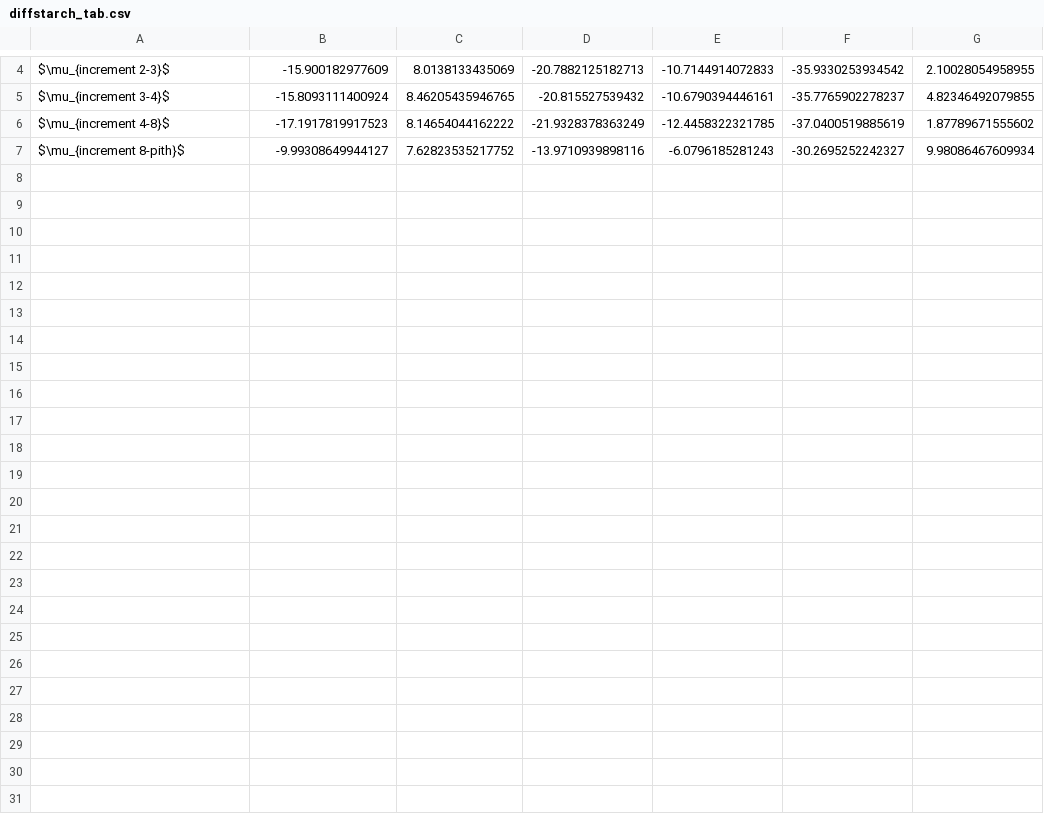
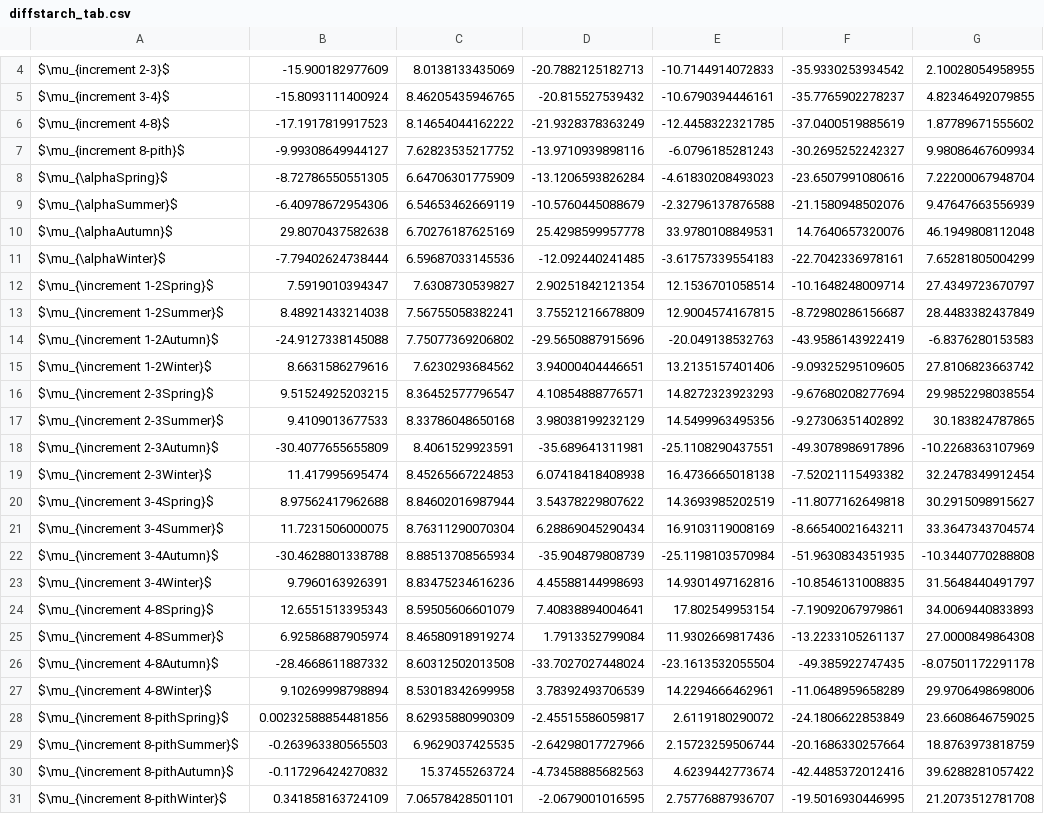
Before and after one commit to cchambe12/nscradiocarbon, a CSV file: analyses/output/diffstarch_tab.csv, drawn as a sheet; only a part is shown, gaps mark what is left out; the diff names each change by its address in the sheet, - before the commit and + after, or states it on an @@ line.

```diff
--- a/analyses/output/diffstarch_tab.csv
+++ b/analyses/output/diffstarch_tab.csv
+row 8: $\mu_{\alphaSpring}$ | -8.72786550551305 | 6.64706301775909 | -13.1206593826284 | -4.61830208493023 | -23.6507991080616 | 7.22200067948704
+row 9: $\mu_{\alphaSummer}$ | -6.40978672954306 | 6.54653462669119 | -10.5760445088679 | -2.32796137876588 | -21.1580948502076 | 9.47647663556939
+row 10: $\mu_{\alphaAutumn}$ | 29.8070437582638 | 6.70276187625169 | 25.4298599957778 | 33.9780108849531 | 14.7640657320076 | 46.1949808112048
+row 11: $\mu_{\alphaWinter}$ | -7.79402624738444 | 6.59687033145536 | -12.092440241485 | -3.61757339554183 | -22.7042336978161 | 7.65281805004299
+row 12: $\mu_{\increment 1-2Spring}$ | 7.5919010394347 | 7.6308730539827 | 2.90251842121354 | 12.1536701058514 | -10.1648248009714 | 27.4349723670797
+row 13: $\mu_{\increment 1-2Summer}$ | 8.48921433214038 | 7.56755058382241 | 3.75521216678809 | 12.9004574167815 | -8.72980286156687 | 28.4483382437849
+row 14: $\mu_{\increment 1-2Autumn}$ | -24.9127338145088 | 7.75077369206802 | -29.5650887915696 | -20.049138532763 | -43.9586143922419 | -6.8376280153583
+row 15: $\mu_{\increment 1-2Winter}$ | 8.6631586279616 | 7.6230293684562 | 3.94000404446651 | 13.2135157401406 | -9.09325295109605 | 27.8106823663742
+row 16: $\mu_{\increment 2-3Spring}$ | 9.51524925203215 | 8.36452577796547 | 4.10854888776571 | 14.8272323923293 | -9.67680208277694 | 29.9852298038554
+row 17: $\mu_{\increment 2-3Summer}$ | 9.4109013677533 | 8.33786048650168 | 3.98038199232129 | 14.5499963495356 | -9.27306351402892 | 30.183824787865
+row 18: $\mu_{\increment 2-3Autumn}$ | -30.4077655655809 | 8.4061529923591 | -35.689641311981 | -25.1108290437551 | -49.3078986917896 | -10.2268363107969
+row 19: $\mu_{\increment 2-3Winter}$ | 11.417995695474 | 8.45265667224853 | 6.07418418408938 | 16.4736665018138 | -7.52021115493382 | 32.2478349912454
+row 20: $\mu_{\increment 3-4Spring}$ | 8.97562417962688 | 8.84602016987944 | 3.54378229807622 | 14.3693985202519 | -11.8077162649818 | 30.2915098915627
+row 21: $\mu_{\increment 3-4Summer}$ | 11.7231506000075 | 8.76311290070304 | 6.28869045290434 | 16.9103119008169 | -8.66540021643211 | 33.3647343704574
+row 22: $\mu_{\increment 3-4Autumn}$ | -30.4628801338788 | 8.88513708565934 | -35.904879808739 | -25.1198103570984 | -51.9630834351935 | -10.3440770288808
+row 23: $\mu_{\increment 3-4Winter}$ | 9.7960163926391 | 8.83475234616236 | 4.45588144998693 | 14.9301497162816 | -10.8546131008835 | 31.5648440491797
+row 24: $\mu_{\increment 4-8Spring}$ | 12.6551513395343 | 8.59505606601079 | 7.40838894004641 | 17.802549953154 | -7.19092067979861 | 34.0069440833893
+row 25: $\mu_{\increment 4-8Summer}$ | 6.92586887905974 | 8.46580918919274 | 1.7913352799084 | 11.9302669817436 | -13.2233105261137 | 27.0000849864308
+row 26: $\mu_{\increment 4-8Autumn}$ | -28.4668611887332 | 8.60312502013508 | -33.7027027448024 | -23.1613532055504 | -49.385922747435 | -8.07501172291178
+row 27: $\mu_{\increment 4-8Winter}$ | 9.10269998798894 | 8.53018342699958 | 3.78392493706539 | 14.2294666462961 | -11.0648959658289 | 29.9706498698006
+row 28: $\mu_{\increment 8-pithSpring}$ | 0.00232588854481856 | 8.62935880990309 | -2.45515586059817 | 2.6119180290072 | -24.1806622853849 | 23.6608646759025
+row 29: $\mu_{\increment 8-pithSummer}$ | -0.263963380565503 | 6.9629037425535 | -2.64298017727966 | 2.15723259506744 | -20.1686330257664 | 18.8763973818759
+row 30: $\mu_{\increment 8-pithAutumn}$ | -0.117296424270832 | 15.37455263724 | -4.73458885682563 | 4.6239442773674 | -42.4485372012416 | 39.6288281057422
+row 31: $\mu_{\increment 8-pithWinter}$ | 0.341858163724109 | 7.06578428501101 | -2.0679001016595 | 2.75776887936707 | -19.5016930446995 | 21.2073512781708
```
Also changed, not shown: analyses/output/diffsugar_tab.csv, analyses/output/difftotal_tab.csv, 17 other files.
